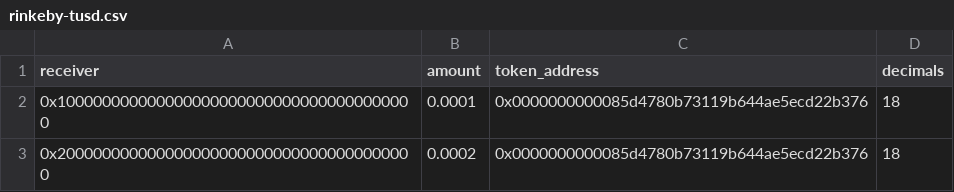
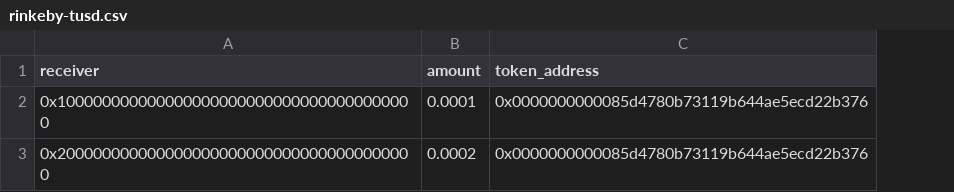
Before and after one commit to bh2smith/safe-airdrop, a CSV file: test_data/rinkeby-tusd.csv, drawn as a sheet; the diff names each change by its address in the sheet, - before the commit and + after, or states it on an @@ line.

Commit message:
update sample data files (#87)

```diff
--- a/test_data/rinkeby-tusd.csv
+++ b/test_data/rinkeby-tusd.csv
-column D (decimals), rows 2-3: 18 | 18
```
Also changed, not shown: 3 other files.
